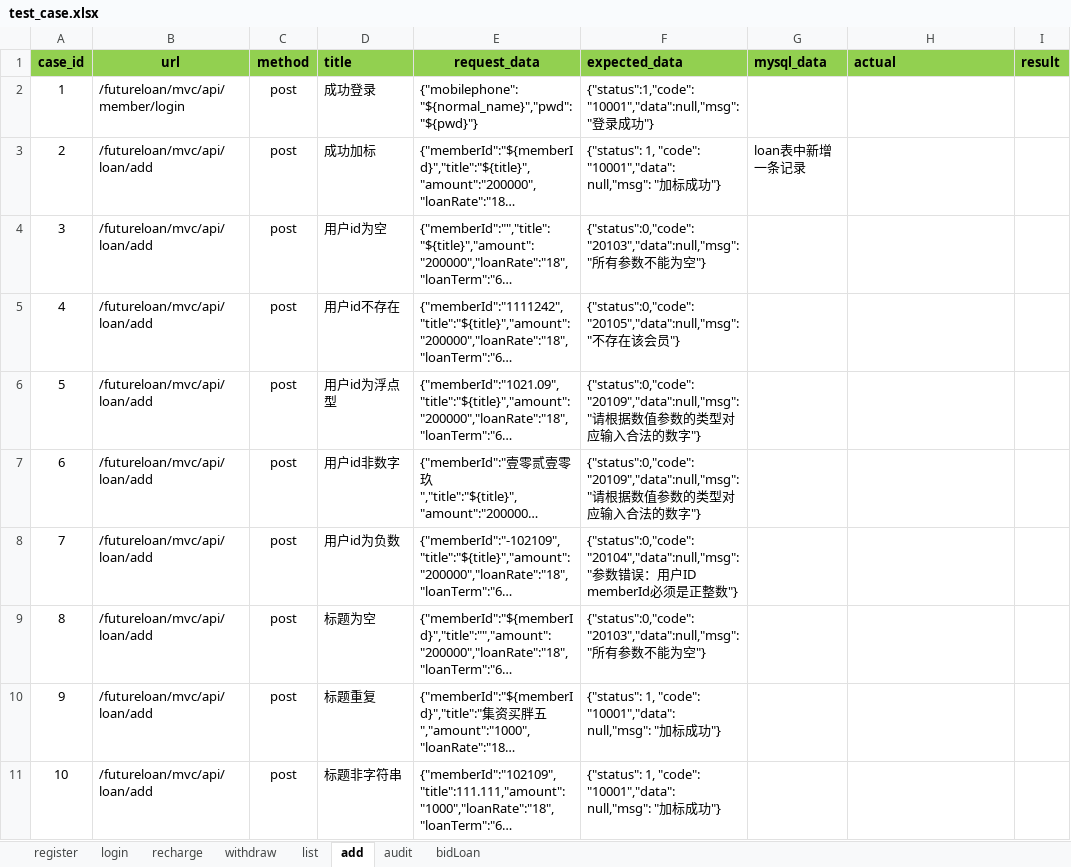
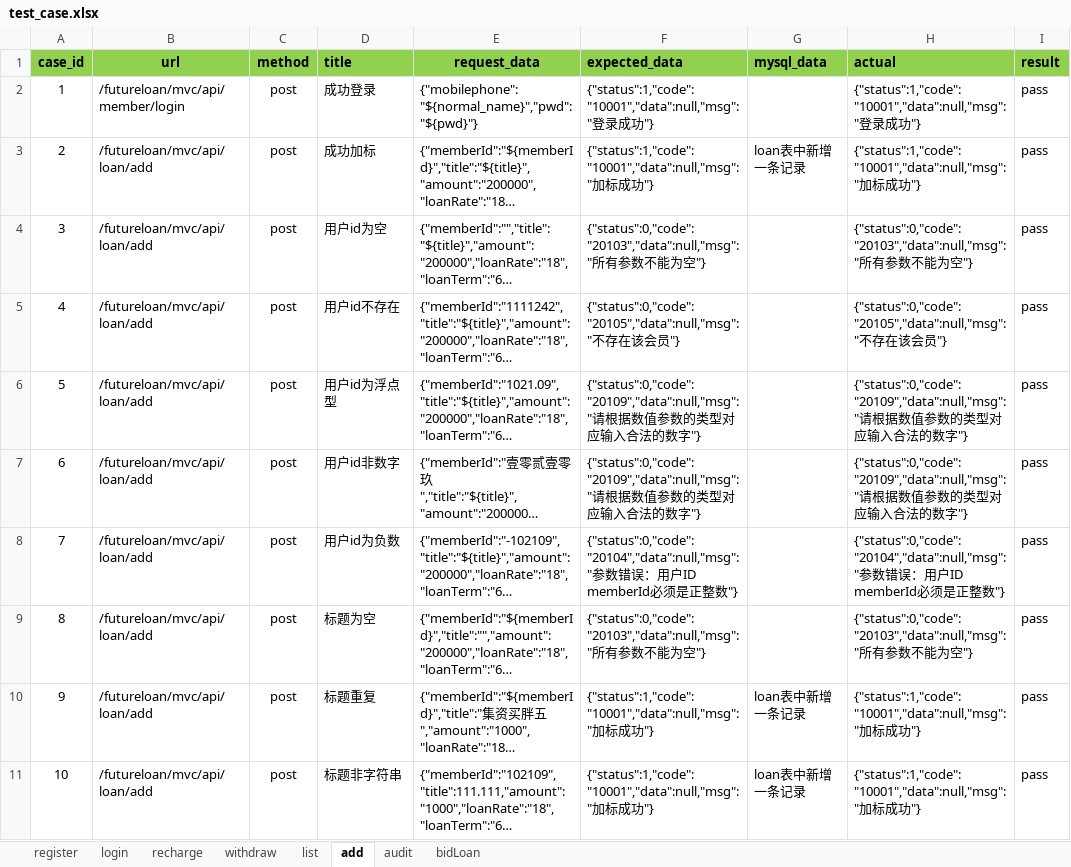
Before and after one commit to xibei5678/api_auto, an Excel workbook: python_api_test_qianchendai/test_data/test_case.xlsx, sheet add, drawn as a sheet; only a part is shown; long unchanged cells end in …; values as stored, in another font and other column widths than the file's, no borders; the diff covers the shown part only; the diff names each change by its address in the sheet, - before the commit and + after, or states it on an @@ line.

```diff
--- a/python_api_test_qianchendai/test_data/test_case.xlsx (sheet add)
+++ b/python_api_test_qianchendai/test_data/test_case.xlsx (sheet add)
-H2 (actual): (empty)
+H2 (actual): {"status":1,"code":"10001","data":null,"msg":"登录成功"}
-I2:I11 (result): (empty)
+I2:I11 (result): pass
-F3 (expected_data): {"status": 1, "code": "10001","data": null,"msg": "加标…
+F3 (expected_data): {"status":1,"code":"10001","data":null,"msg":"加标…
-H3 (actual): (empty)
+H3 (actual): {"status":1,"code":"10001","data":null,"msg":"加标成功"}
-H4 (actual): (empty)
+H4 (actual): {"status":0,"code":"20103","data":null,"msg":"所有参数不能为空"}
-H5 (actual): (empty)
+H5 (actual): {"status":0,"code":"20105","data":null,"msg":"不存在该会员"}
-H6:H7 (actual): (empty)
+H6:H7 (actual): {"status":0,"code":"20109","data":null,"msg":"请根据数值参数的类型对应输入合法的数字"}
-H8 (actual): (empty)
+H8 (actual): {"status":0,"code":"20104","data":null,"msg":"参数错误：用户ID memberId必须是正整数"}
-H9 (actual): (empty)
+H9 (actual): {"status":0,"code":"20103","data":null,"msg":"所有参数不能为空"}
-F10:F11 (expected_data): {"status": 1, "code": "10001","data": null,"msg": "加标…
+F10:F11 (expected_data): {"status":1,"code":"10001","data":null,"msg":"加标…
-G10:G11 (mysql_data): (empty)
+G10:G11 (mysql_data): loan表中新增一条记录
-H10:H11 (actual): (empty)
+H10:H11 (actual): {"status":1,"code":"10001","data":null,"msg":"加标成功"}
```
Also changed, not shown: 28 edited cells elsewhere in this sheet, sheet audit, 4 other files.
